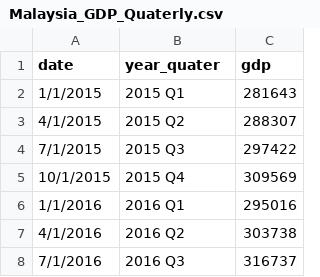
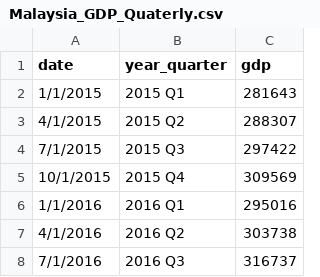
Before and after one commit to ziyingheng0701/FIT3179-A2, a CSV file: Malaysia_GDP_Quaterly.csv, drawn as a sheet; only a part is shown.

Commit message:
Update Malaysia_GDP_Quaterly.csv

```diff
--- a/Malaysia_GDP_Quaterly.csv
+++ b/Malaysia_GDP_Quaterly.csv
@@ -1,2 +1,2 @@
-date,year_quater,gdp
+date,year_quarter,gdp
 1/1/2015,2015 Q1,281643
```
